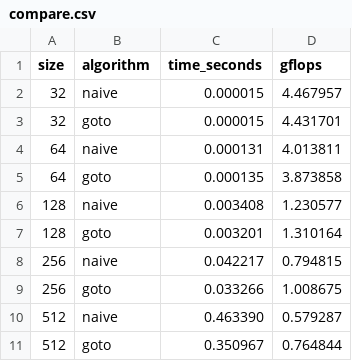
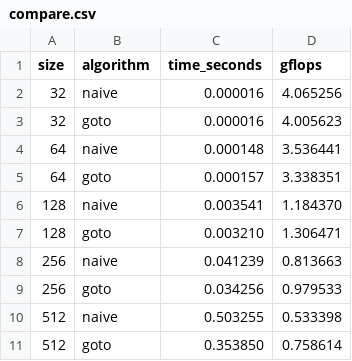
Before and after one commit to NikBomb/FastMatMul, a CSV file: compare.csv, drawn as a sheet.

```diff
--- a/compare.csv
+++ b/compare.csv
@@ -1,11 +1,11 @@
 size,algorithm,time_seconds,gflops
-32,naive,0.000015,4.467957
-32,goto,0.000015,4.431701
-64,naive,0.000131,4.013811
-64,goto,0.000135,3.873858
-128,naive,0.003408,1.230577
-128,goto,0.003201,1.310164
-256,naive,0.042217,0.794815
-256,goto,0.033266,1.008675
-512,naive,0.463390,0.579287
-512,goto,0.350967,0.764844
+32,naive,0.000016,4.065256
+32,goto,0.000016,4.005623
+64,naive,0.000148,3.536441
+64,goto,0.000157,3.338351
+128,naive,0.003541,1.184370
+128,goto,0.003210,1.306471
+256,naive,0.041239,0.813663
+256,goto,0.034256,0.979533
+512,naive,0.503255,0.533398
+512,goto,0.353850,0.758614
```
Also changed, not shown: 1 other file.
